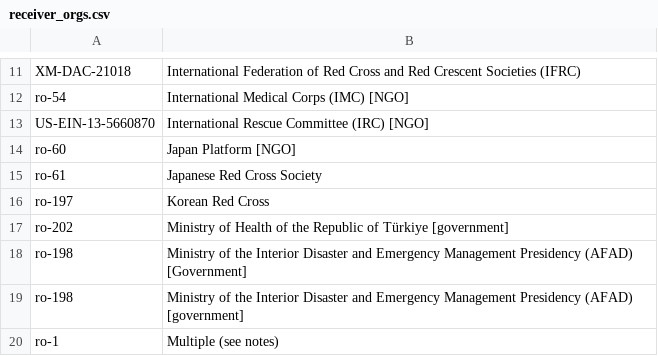
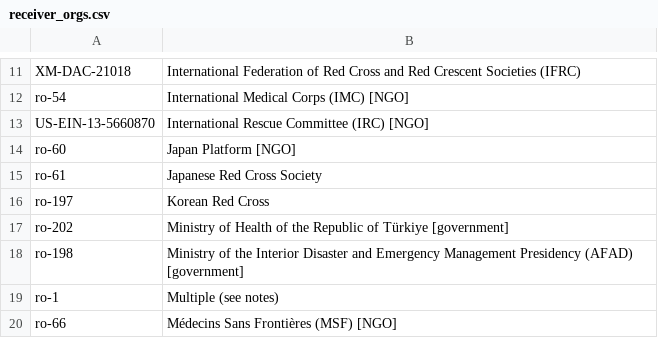
Before and after one commit to OCHA-DAP/hdx-scraper-cbi-viz, a CSV file: turkiye/receiver_orgs.csv, drawn as a sheet; only a part is shown, gaps mark what is left out; the shorter side is filled out with more unchanged rows.

```diff
--- a/turkiye/receiver_orgs.csv
+++ b/turkiye/receiver_orgs.csv
@@ -17,3 +17,2 @@ ro-197,Korean Red Cross
 ro-202,Ministry of Health of the Republic of Türkiye [government]
-ro-198,Ministry of the Interior Disaster and Emergency Management Presidency (AFAD) [Government]
 ro-198,Ministry of the Interior Disaster and Emergency Management Presidency (AFAD) [government]
```
Also changed, not shown: turkiye/flows.csv, turkiye/reporting_orgs.csv, 6 other files.
